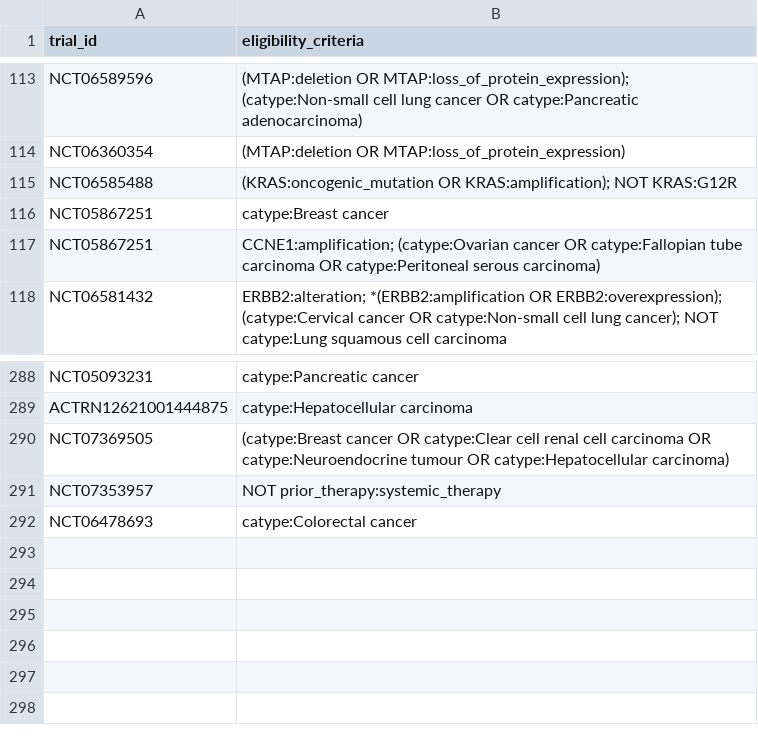
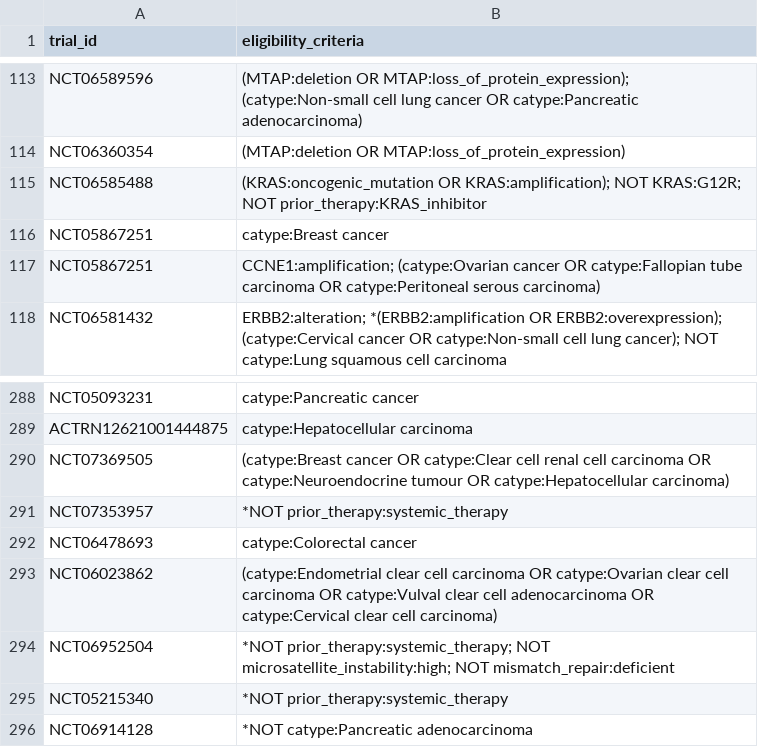
Before and after one commit to fpylin/POTTR, a TSV file: data/trial_eligibility.AU.tsv, drawn as a sheet; only a part is shown, gaps mark what is left out.

```diff
--- a/data/trial_eligibility.AU.tsv
+++ b/data/trial_eligibility.AU.tsv
@@ -114,3 +114,3 @@ NCT06589596	(MTAP:deletion OR MTAP:loss_of_protein_expression); (catype:Non-smal
 NCT06360354	(MTAP:deletion OR MTAP:loss_of_protein_expression)
-NCT06585488	(KRAS:oncogenic_mutation OR KRAS:amplification); NOT KRAS:G12R
+NCT06585488	(KRAS:oncogenic_mutation OR KRAS:amplification); NOT KRAS:G12R; NOT prior_therapy:KRAS_inhibitor
 NCT05867251	catype:Breast cancer
@@ -290,3 +290,7 @@ ACTRN12621001444875	catype:Hepatocellular carcinoma
 NCT07369505	(catype:Breast cancer OR catype:Clear cell renal cell carcinoma OR catype:Neuroendocrine tumour OR catype:Hepatocellular carcinoma)
-NCT07353957	NOT prior_therapy:systemic_therapy
+NCT07353957	*NOT prior_therapy:systemic_therapy
 NCT06478693	catype:Colorectal cancer
+NCT06023862	(catype:Endometrial clear cell carcinoma OR catype:Ovarian clear cell carcinoma OR catype:Vulval clear cell adenocarcinoma OR catype:Cervical clear cell carcinoma)
+NCT06952504	*NOT prior_therapy:systemic_therapy; NOT microsatellite_instability:high; NOT mismatch_repair:deficient
+NCT05215340	*NOT prior_therapy:systemic_therapy
+NCT06914128	*NOT catype:Pancreatic adenocarcinoma
```
Also changed, not shown: 5 other files.
